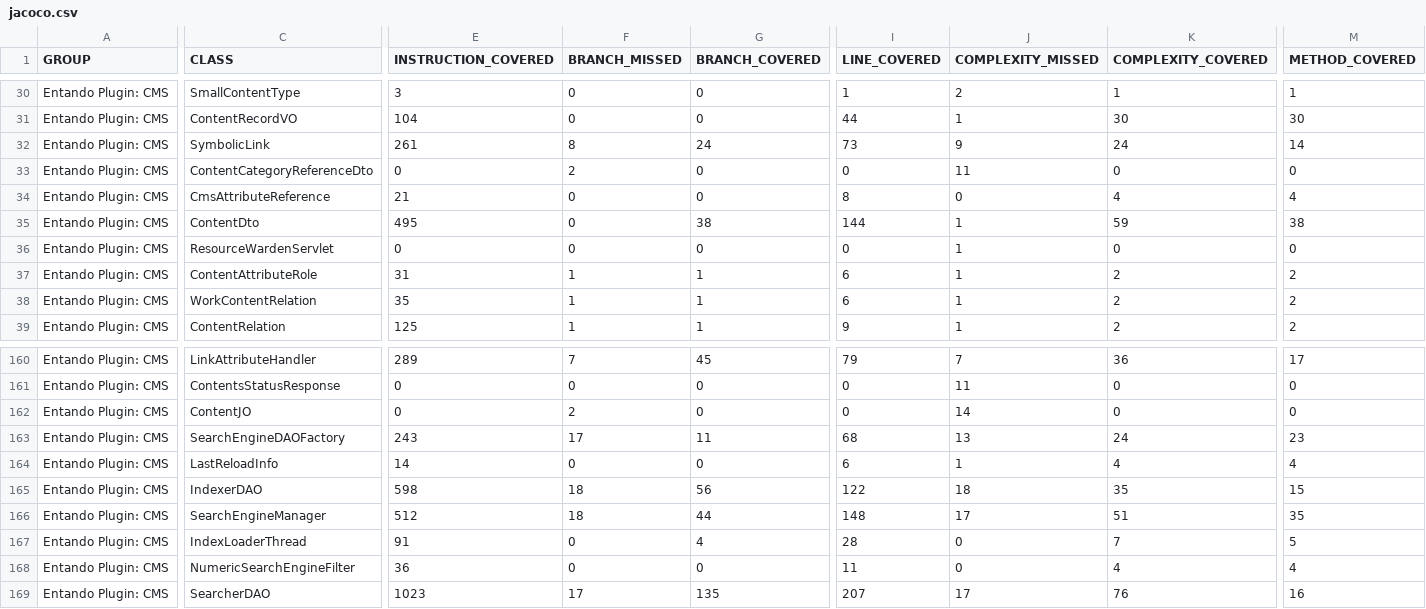
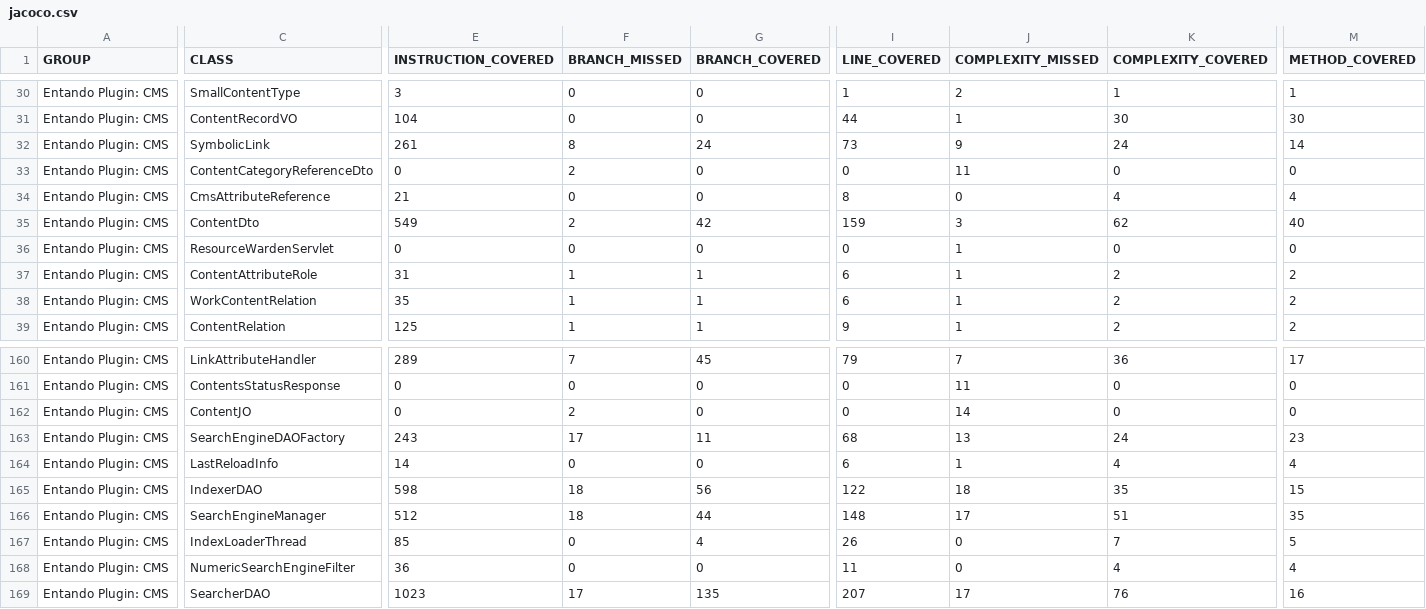
Before and after one commit to entando-k8s/devops-results-06-07-2021, a CSV file: entando-plugin-jacms/master/jacoco/jacoco.csv, drawn as a sheet; only a part is shown, gaps mark what is left out; the diff covers the shown part only; the diff names each change by its address in the sheet, - before the commit and + after, or states it on an @@ line.

Commit message:
Publishing files for path entando-plugin-jacms/master

```diff
--- a/entando-plugin-jacms/master/jacoco/jacoco.csv
+++ b/entando-plugin-jacms/master/jacoco/jacoco.csv
-E35 (INSTRUCTION_COVERED): 495
+E35 (INSTRUCTION_COVERED): 549
-F35 (BRANCH_MISSED): 0
+F35 (BRANCH_MISSED): 2
-G35 (BRANCH_COVERED): 38
+G35 (BRANCH_COVERED): 42
-I35 (LINE_COVERED): 144
+I35 (LINE_COVERED): 159
-J35 (COMPLEXITY_MISSED): 1
+J35 (COMPLEXITY_MISSED): 3
-K35 (COMPLEXITY_COVERED): 59
+K35 (COMPLEXITY_COVERED): 62
-M35 (METHOD_COVERED): 38
+M35 (METHOD_COVERED): 40
-E167 (INSTRUCTION_COVERED): 91
+E167 (INSTRUCTION_COVERED): 85
-I167 (LINE_COVERED): 28
+I167 (LINE_COVERED): 26
```
Also changed, not shown: 2 edited cells elsewhere in this file, 23 other files.
